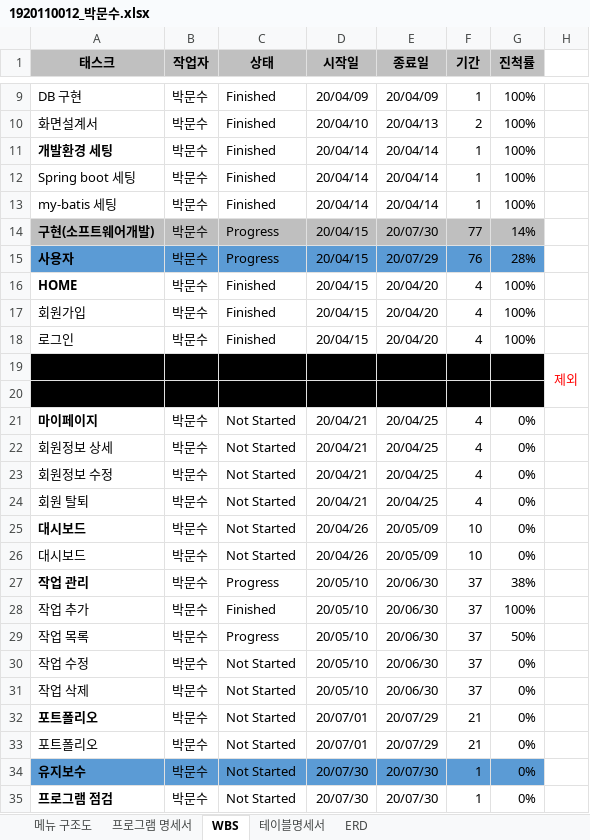
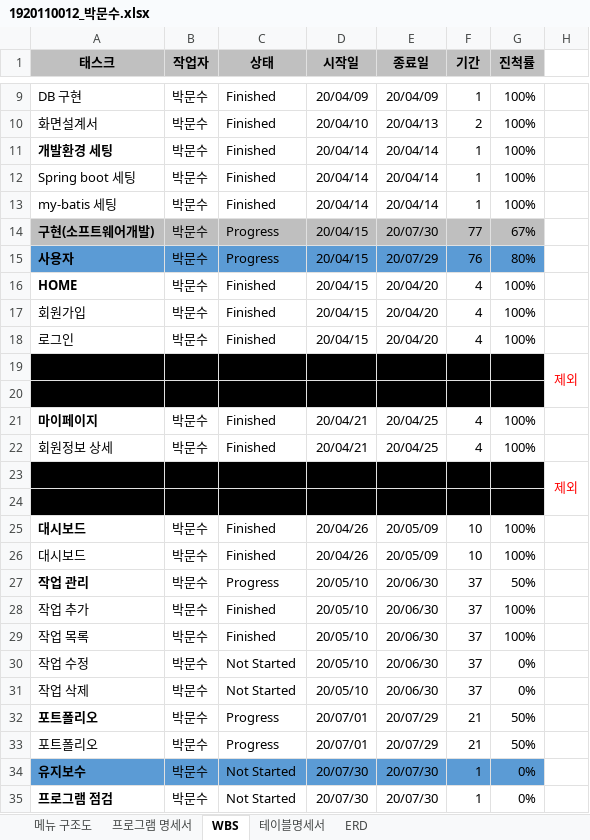
Before and after one commit to DevPrkms/my-portfolio-home, an Excel workbook: z. etc/산출물/작업내용/1920110012_박문수.xlsx, sheet WBS, drawn as a sheet; only a part is shown, gaps mark what is left out; values as stored, in another font and other column widths than the file's, no borders; the diff names each change by its address in the sheet, - before the commit and + after, or states it on an @@ line.

```diff
--- a/z. etc/산출물/작업내용/1920110012_박문수.xlsx (sheet WBS)
+++ b/z. etc/산출물/작업내용/1920110012_박문수.xlsx (sheet WBS)
-G14 (진척률): 14%
+G14 (진척률): 67%
-G15 (진척률): 28%
+G15 (진척률): 80%
-C21:C22 (상태): Not Started
+C21:C22 (상태): Finished
-G21:G22 (진척률): 0%
+G21:G22 (진척률): 100%
-A23:G24 fill: none
+A23:G24 fill: #000000
-H23: (empty)
+H23: 제외
+H23:H24 merged
-C25:C26 (상태): Not Started
+C25:C26 (상태): Finished
-G25:G26 (진척률): 0%
+G25:G26 (진척률): 100%
-G27 (진척률): 38%
+G27 (진척률): 50%
-C29 (상태): Progress
+C29 (상태): Finished
-G29 (진척률): 50%
+G29 (진척률): 100%
-C32:C33 (상태): Not Started
+C32:C33 (상태): Progress
-G32:G33 (진척률): 0%
+G32:G33 (진척률): 50%
```
Also changed, not shown: 15 other files.
